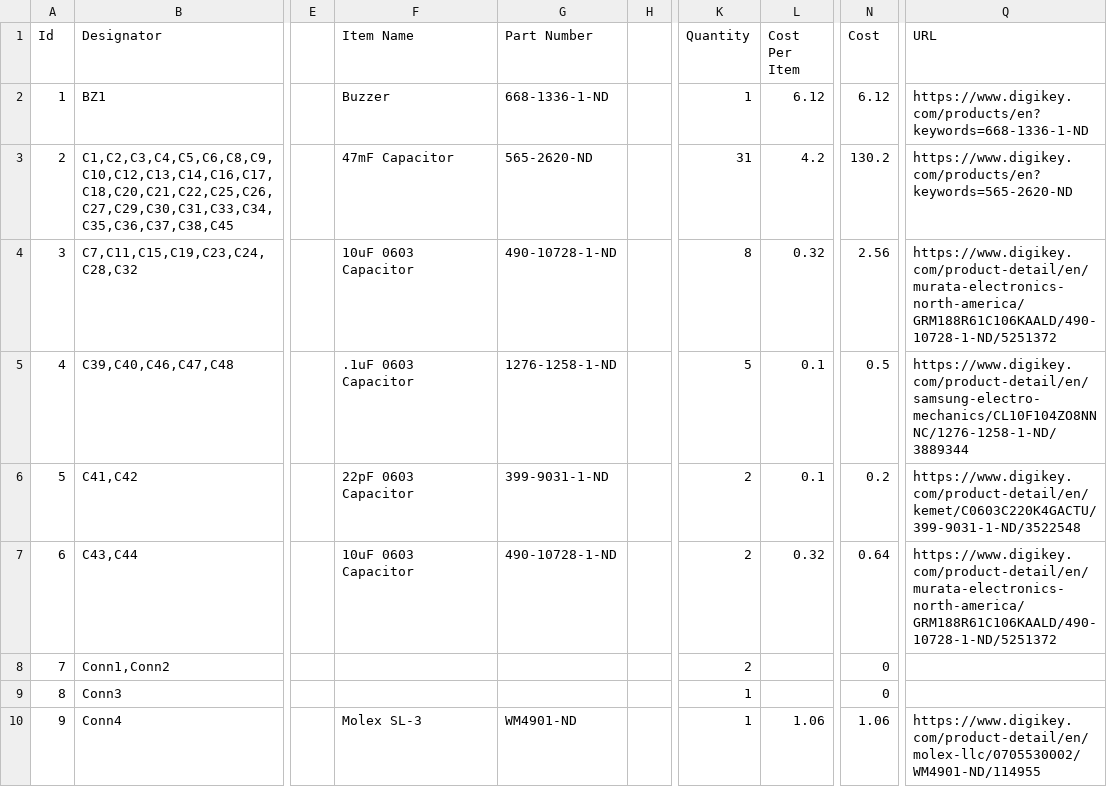
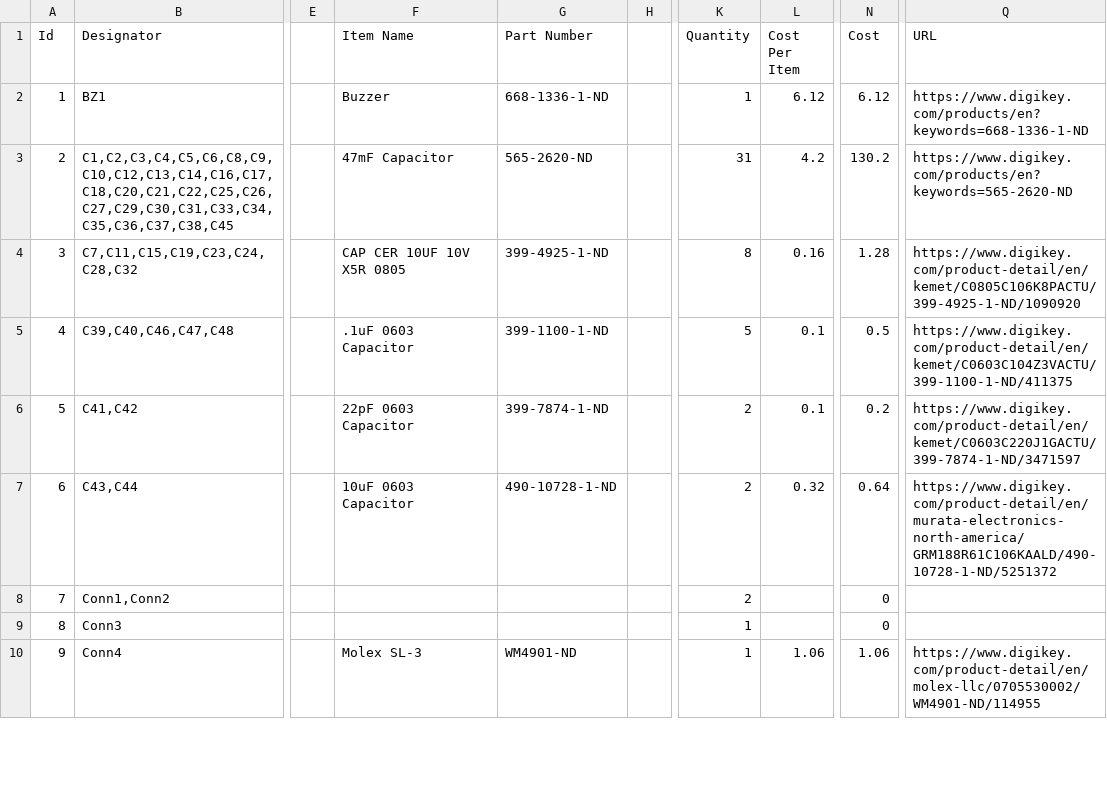
Before and after one commit to andrewvh4/Spot_Welder_Hardware, a CSV file: Documentation/Spot_Welder_BOM.csv, drawn as a sheet; only a part is shown, gaps mark what is left out; the diff covers the shown part only; the diff names each change by its address in the sheet, - before the commit and + after, or states it on an @@ line.

Commit message:
Updated BOM

```diff
--- a/Documentation/Spot_Welder_BOM.csv
+++ b/Documentation/Spot_Welder_BOM.csv
-F4 (Item Name): 10uF 0603 Capacitor
+F4 (Item Name): CAP CER 10UF 10V X5R 0805
-G4 (Part Number): 490-10728-1-ND
+G4 (Part Number): 399-4925-1-ND
-L4 (Cost Per Item): 0.32
+L4 (Cost Per Item): 0.16
-N4 (Cost): 2.56
+N4 (Cost): 1.28
-Q4 (URL): https://www.digikey.com/product-detail/en/murata-electronics-north-america/GRM188R61C106KAALD/490-10728-1-ND/5251372
+Q4 (URL): https://www.digikey.com/product-detail/en/kemet/C0805C106K8PACTU/399-4925-1-ND/1090920
-G5 (Part Number): 1276-1258-1-ND
+G5 (Part Number): 399-1100-1-ND
-Q5 (URL): https://www.digikey.com/product-detail/en/samsung-electro-mechanics/CL10F104ZO8NNNC/1276-1258-1-ND/3889344
+Q5 (URL): https://www.digikey.com/product-detail/en/kemet/C0603C104Z3VACTU/399-1100-1-ND/411375
-G6 (Part Number): 399-9031-1-ND
+G6 (Part Number): 399-7874-1-ND
-Q6 (URL): https://www.digikey.com/product-detail/en/kemet/C0603C220K4GACTU/399-9031-1-ND/3522548
+Q6 (URL): https://www.digikey.com/product-detail/en/kemet/C0603C220J1GACTU/399-7874-1-ND/3471597
```
Also changed, not shown: 8 removed rows and 9 edited cells elsewhere in this file.
